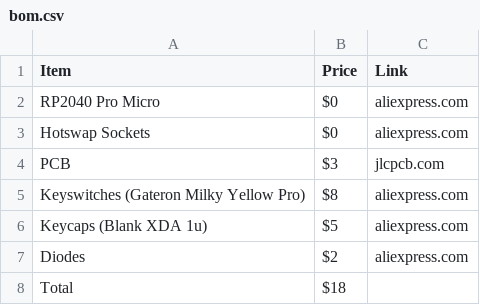
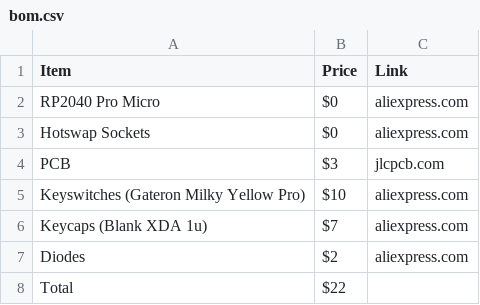
Before and after one commit to ro-devnani/3-by-3-macropad, a CSV file: bom.csv, drawn as a sheet.

Commit message:
Update bom.csv

```diff
--- a/bom.csv
+++ b/bom.csv
@@ -4,5 +4,5 @@ Hotswap Sockets,$0,aliexpress.com
 PCB,$3,jlcpcb.com
-Keyswitches (Gateron Milky Yellow Pro),$8,aliexpress.com
-Keycaps (Blank XDA 1u),$5,aliexpress.com
+Keyswitches (Gateron Milky Yellow Pro),$10,aliexpress.com
+Keycaps (Blank XDA 1u),$7,aliexpress.com
 Diodes,$2,aliexpress.com
-Total,$18
+Total,$22
```
